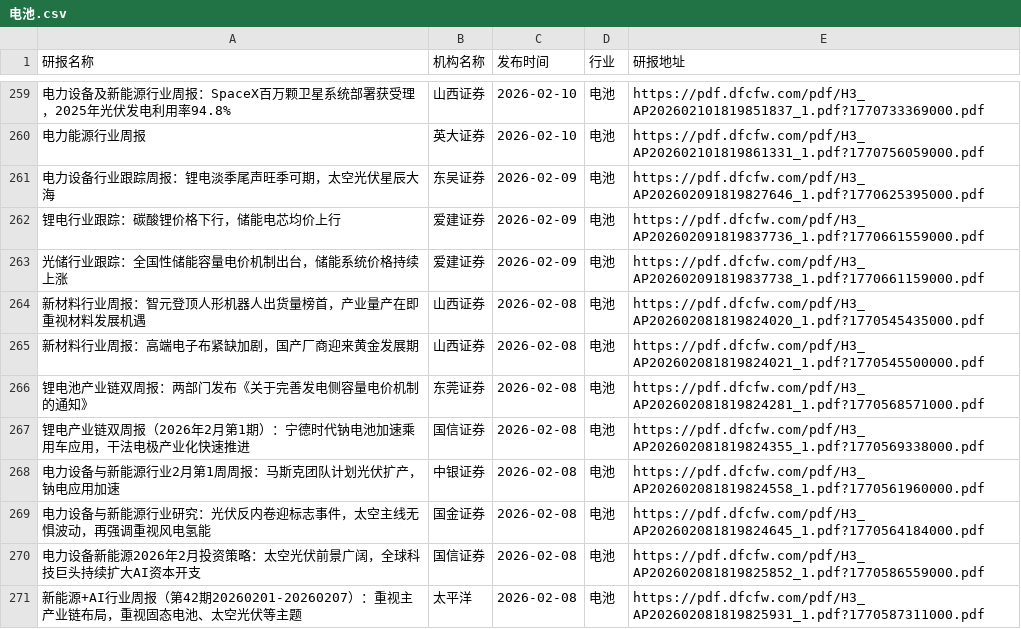
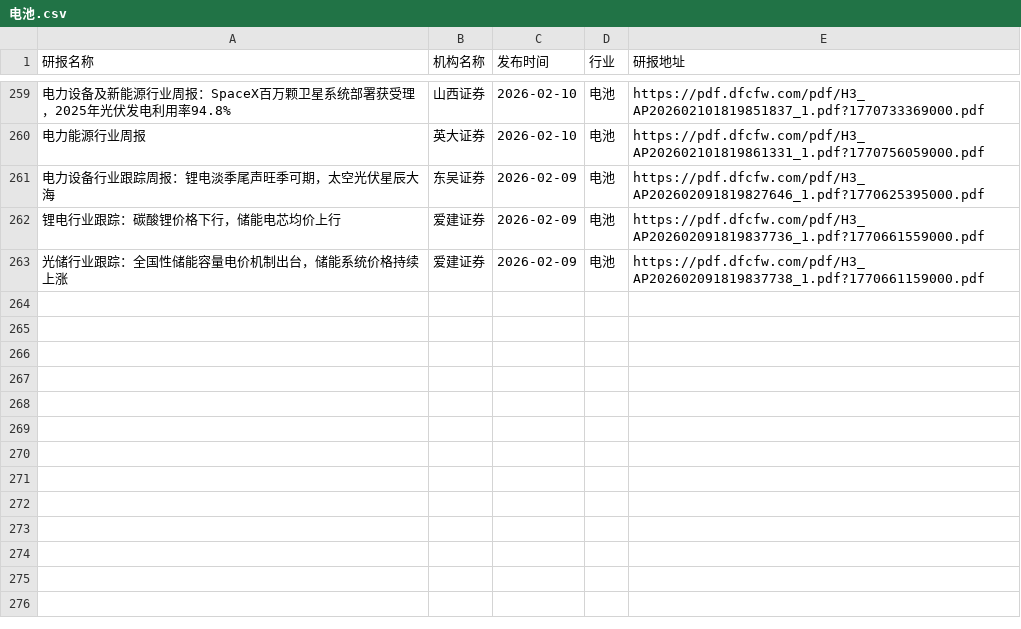
Before and after one commit to manymore13/report, a CSV file: eastmoney/电池.csv, drawn as a sheet; only a part is shown, gaps mark what is left out; the diff names each change by its address in the sheet, - before the commit and + after, or states it on an @@ line.

```diff
--- a/eastmoney/电池.csv
+++ b/eastmoney/电池.csv
-row 264: 新材料行业周报：智元登顶人形机器人出货量榜首，产业量产在即重视材料发展机遇 | 山西证券 | 2026-02-08 | 电池 | https://pdf.dfcfw.com/pdf/H3_AP202602081819824020_1.pdf?1770545435000.pdf
-row 265: 新材料行业周报：高端电子布紧缺加剧，国产厂商迎来黄金发展期 | 山西证券 | 2026-02-08 | 电池 | https://pdf.dfcfw.com/pdf/H3_AP202602081819824021_1.pdf?1770545500000.pdf
-row 266: 锂电池产业链双周报：两部门发布《关于完善发电侧容量电价机制的通知》 | 东莞证券 | 2026-02-08 | 电池 | https://pdf.dfcfw.com/pdf/H3_AP202602081819824281_1.pdf?1770568571000.pdf
-row 267: 锂电产业链双周报（2026年2月第1期）：宁德时代钠电池加速乘用车应用，干法电极产业化快速推进 | 国信证券 | 2026-02-08 | 电池 | https://pdf.dfcfw.com/pdf/H3_AP202602081819824355_1.pdf?1770569338000.pdf
-row 268: 电力设备与新能源行业2月第1周周报：马斯克团队计划光伏扩产，钠电应用加速 | 中银证券 | 2026-02-08 | 电池 | https://pdf.dfcfw.com/pdf/H3_AP202602081819824558_1.pdf?1770561960000.pdf
-row 269: 电力设备与新能源行业研究：光伏反内卷迎标志事件，太空主线无惧波动，再强调重视风电氢能 | 国金证券 | 2026-02-08 | 电池 | https://pdf.dfcfw.com/pdf/H3_AP202602081819824645_1.pdf?1770564184000.pdf
-row 270: 电力设备新能源2026年2月投资策略：太空光伏前景广阔，全球科技巨头持续扩大AI资本开支 | 国信证券 | 2026-02-08 | 电池 | https://pdf.dfcfw.com/pdf/H3_AP202602081819825852_1.pdf?1770586559000.pdf
-row 271: 新能源+AI行业周报（第42期20260201-20260207）：重视主产业链布局，重视固态电池、太空光伏等主题 | 太平洋 | 2026-02-08 | 电池 | https://pdf.dfcfw.com/pdf/H3_AP202602081819825931_1.pdf?1770587311000.pdf
```
Also changed, not shown: eastmoney/农牧饲渔.csv, eastmoney/商业百货.csv, 56 other files.
